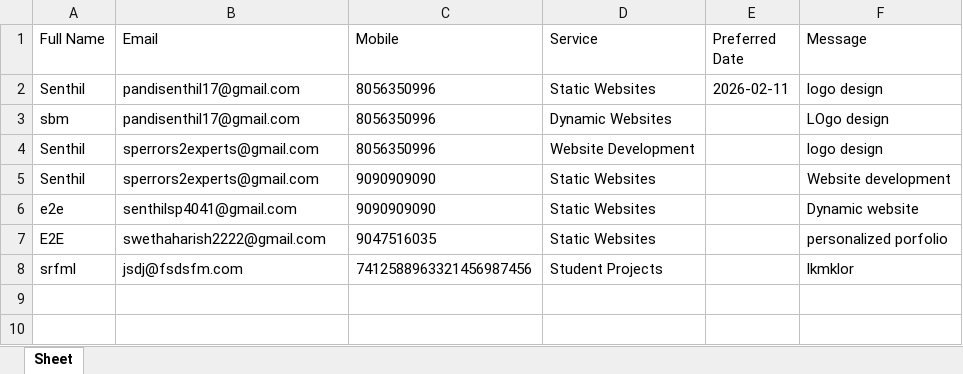
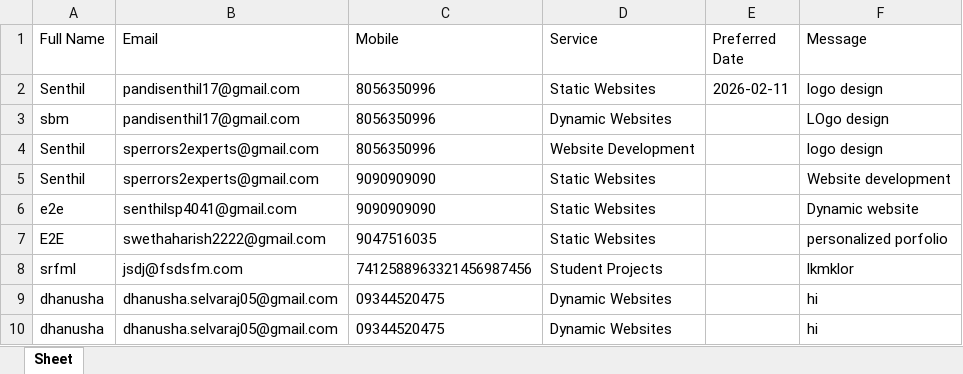
Before and after one commit to swethamanju2002/E2E, an Excel workbook: service_bookings.xlsx, sheet Sheet, drawn as a sheet; values as stored, in another font and other column widths than the file's, no borders; the diff names each change by its address in the sheet, - before the commit and + after, or states it on an @@ line.

```diff
--- a/service_bookings.xlsx (sheet Sheet)
+++ b/service_bookings.xlsx (sheet Sheet)
+row 9: dhanusha | dhanusha.selvaraj05@gmail.com | 09344520475 | Dynamic Websites |  | hi
+row 10: dhanusha | dhanusha.selvaraj05@gmail.com | 09344520475 | Dynamic Websites |  | hi
```
Also changed, not shown: 11 other files.
